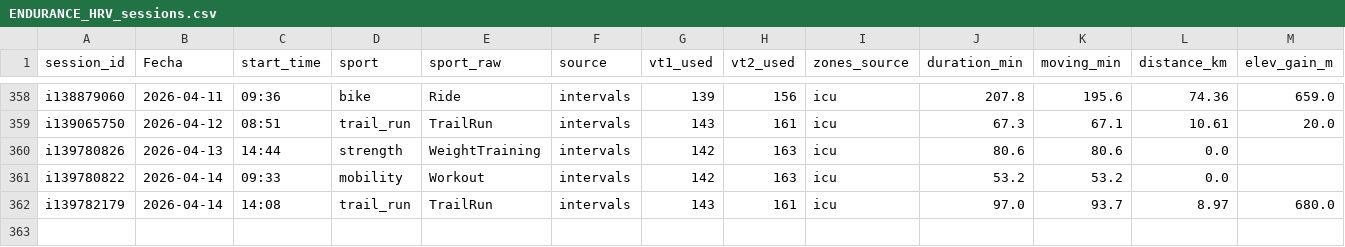
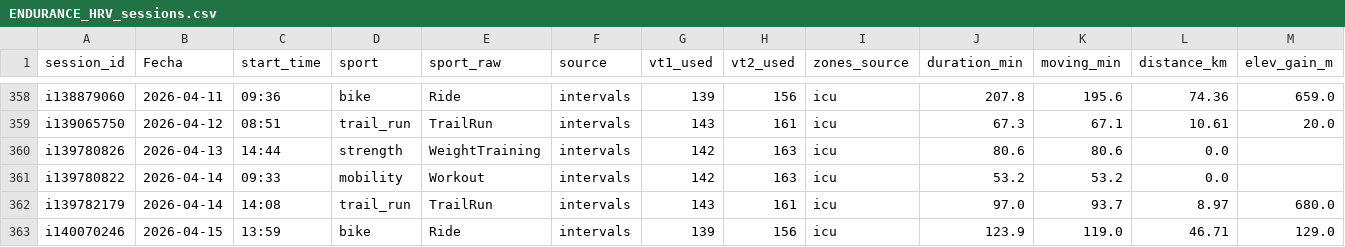
Before and after one commit to pilbond/hrv-flex, a CSV file: seed_upload/ENDURANCE_HRV_sessions.csv, drawn as a sheet; only a part is shown, gaps mark what is left out; rows hold the shown columns only; the diff names each change by its address in the sheet, - before the commit and + after, or states it on an @@ line.

```diff
--- a/seed_upload/ENDURANCE_HRV_sessions.csv
+++ b/seed_upload/ENDURANCE_HRV_sessions.csv
+row 363: i140070246 | 2026-04-15 | 13:59 | bike | Ride | intervals | 139 | 156 | icu | 123.9 | 119.0 | 46.71 | 129.0
```
Also changed, not shown: seed_upload/ENDURANCE_HRV_master_BETA_AUDIT.csv, seed_upload/ENDURANCE_HRV_master_CORE.csv, 11 other files.
